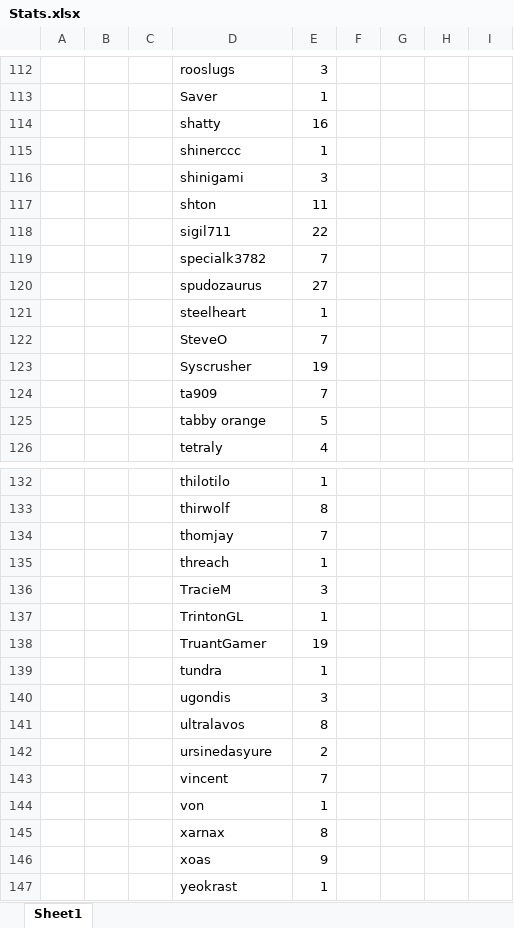
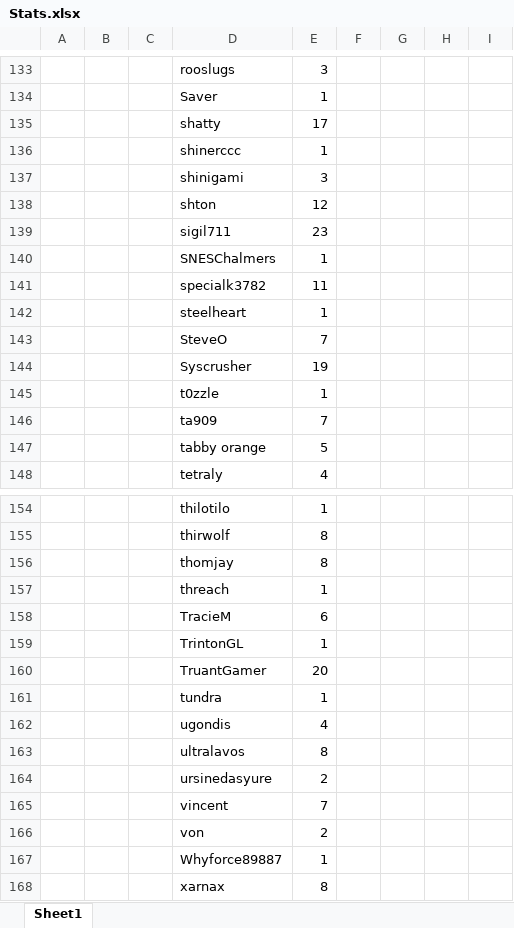
Before and after one commit to fryteeth/z1randomizer, an Excel workbook: Stats.xlsx, sheet Sheet1, drawn as a sheet; only a part is shown, gaps mark what is left out; the shorter side is filled out with more unchanged rows; values as stored, in another font and other column widths than the file's, no borders; removed rows and columns are numbered as before the commit, all else as after; the diff covers the shown part only; the diff names each change by its address in the sheet, - before the commit and + after, or states it on an @@ line.

```diff
--- a/Stats.xlsx (sheet Sheet1)
+++ b/Stats.xlsx (sheet Sheet1)
-E135: 16
+E135: 17
+row 138:  |  |  | shton | 12
+row 139:  |  |  | sigil711 | 23
+row 140:  |  |  | SNESChalmers | 1
-D141: shton
+D141: specialk3782
-row 118:  |  |  | sigil711 | 22
-row 119:  |  |  | specialk3782 | 7
-row 120:  |  |  | spudozaurus | 27
+row 145:  |  |  | t0zzle | 1
-E156: 7
+E156: 8
-E158: 3
+E158: 6
-E160: 19
+E160: 20
-E162: 3
+E162: 4
+row 166:  |  |  | von | 2
-D167: von
+D167: Whyforce89887
```
Also changed, not shown: 30 added rows, 14 removed rows, 1 moved row and 63 edited cells elsewhere in this sheet, 14 other files.
